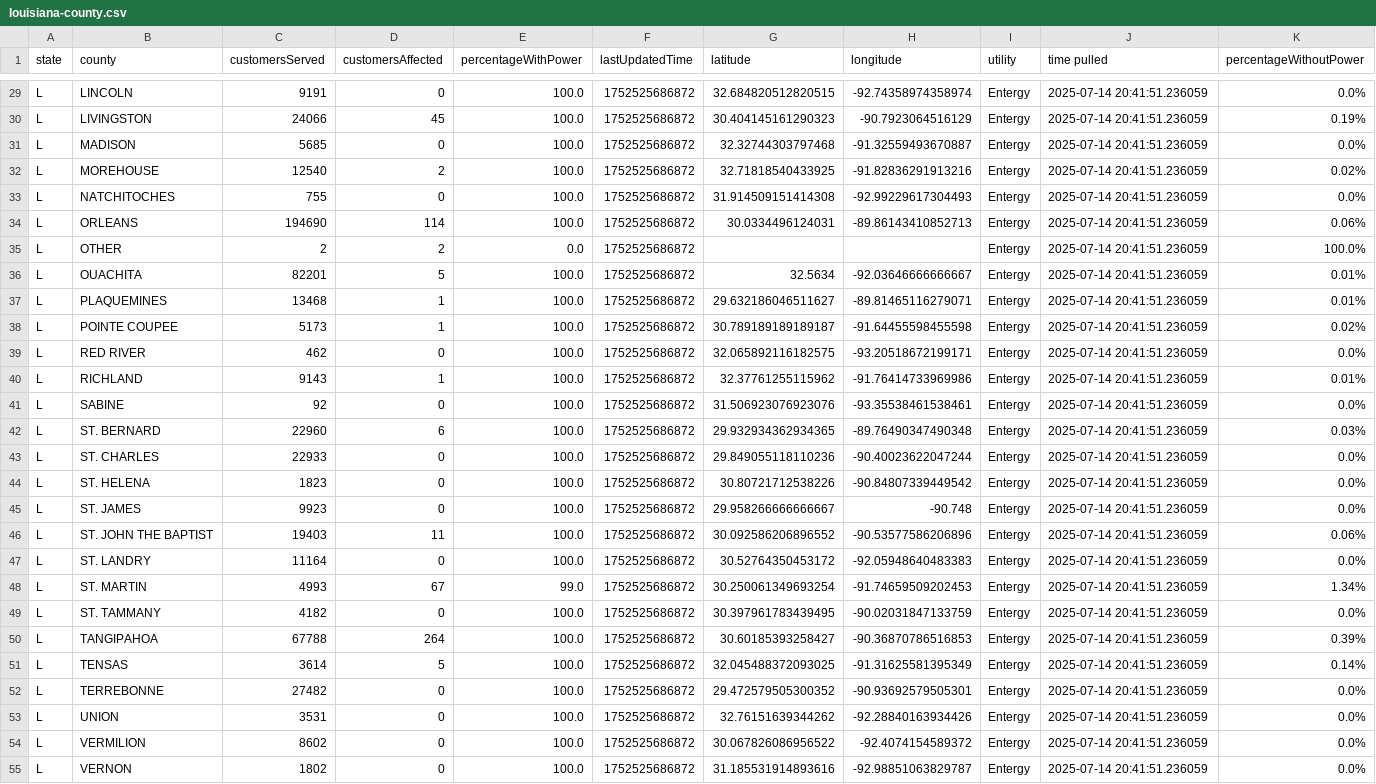
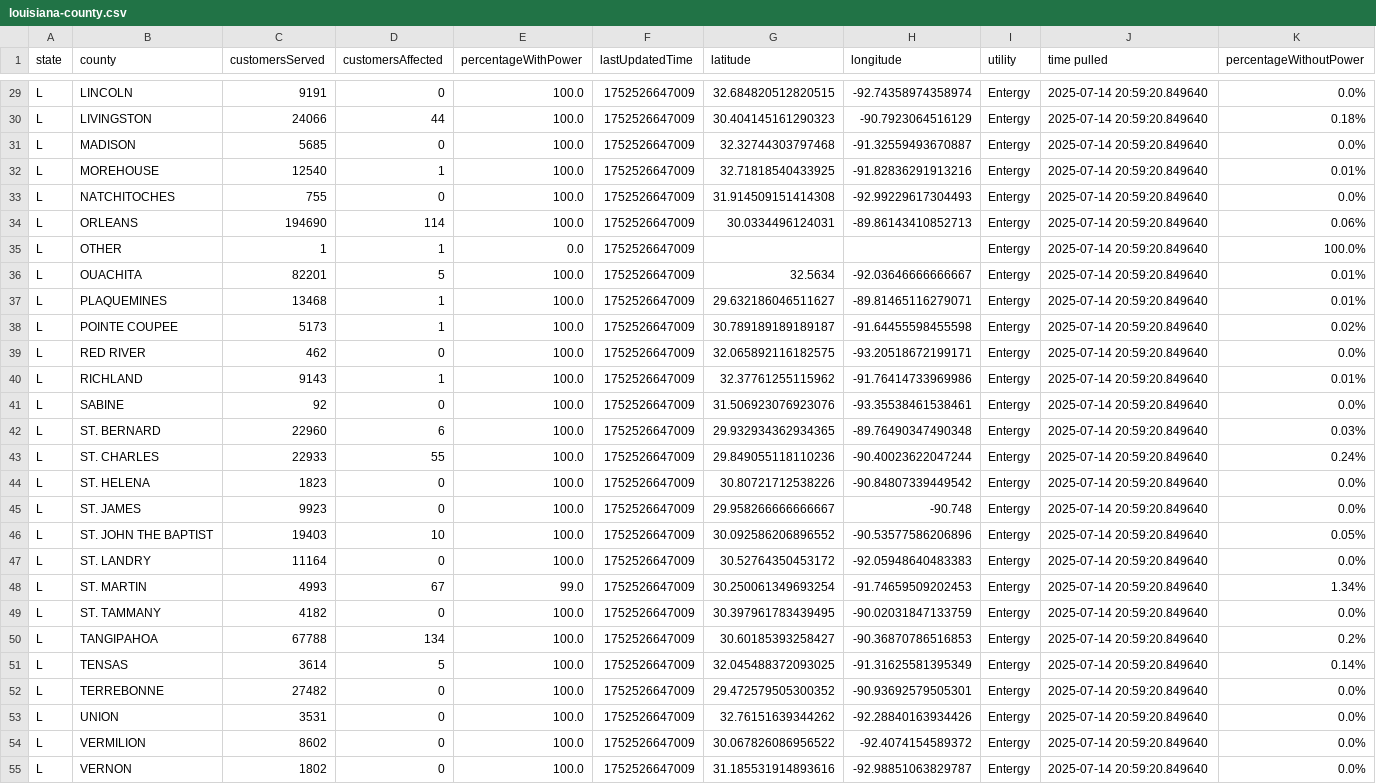
Before and after one commit to sophiaanderson14/entergy-github, a CSV file: louisiana-county.csv, drawn as a sheet; only a part is shown, gaps mark what is left out; the diff covers the shown part only; the diff names each change by its address in the sheet, - before the commit and + after, or states it on an @@ line.

```diff
--- a/louisiana-county.csv
+++ b/louisiana-county.csv
-F29:F55 (lastUpdatedTime): 1752525686872
+F29:F55 (lastUpdatedTime): 1752526647009
-J29:J55 (time pulled): 2025-07-14 20:41:51.236059
+J29:J55 (time pulled): 2025-07-14 20:59:20.849640
-D30 (customersAffected): 45
+D30 (customersAffected): 44
-K30 (percentageWithoutPower): 0.19%
+K30 (percentageWithoutPower): 0.18%
-D32 (customersAffected): 2
+D32 (customersAffected): 1
-K32 (percentageWithoutPower): 0.02%
+K32 (percentageWithoutPower): 0.01%
-C35 (customersServed): 2
+C35 (customersServed): 1
-D35 (customersAffected): 2
+D35 (customersAffected): 1
-D43 (customersAffected): 0
+D43 (customersAffected): 55
-K43 (percentageWithoutPower): 0.0%
+K43 (percentageWithoutPower): 0.24%
-D46 (customersAffected): 11
+D46 (customersAffected): 10
-K46 (percentageWithoutPower): 0.06%
+K46 (percentageWithoutPower): 0.05%
-D50 (customersAffected): 264
+D50 (customersAffected): 134
-K50 (percentageWithoutPower): 0.39%
+K50 (percentageWithoutPower): 0.2%
```
Also changed, not shown: 73 edited cells elsewhere in this file, louisiana-zip.csv, mississippi-county.csv, 1 other file.
